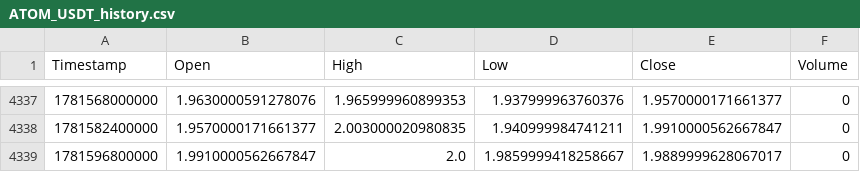
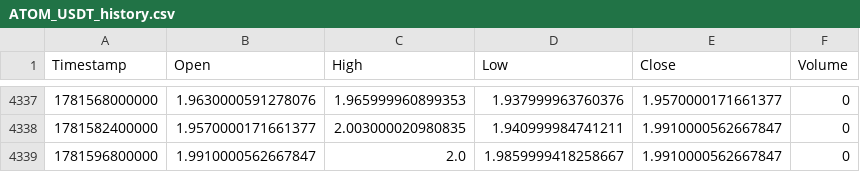
Before and after one commit to KamranPA/Trading-bot-roor, a CSV file: data/4h/ATOM_USDT_history.csv, drawn as a sheet; only a part is shown, gaps mark what is left out.

```diff
--- a/data/4h/ATOM_USDT_history.csv
+++ b/data/4h/ATOM_USDT_history.csv
@@ -4338,2 +4338,2 @@ Timestamp,Open,High,Low,Close,Volume
 1781582400000,1.9570000171661377,2.003000020980835,1.940999984741211,1.9910000562667847,0
-1781596800000,1.9910000562667847,2.0,1.9859999418258667,1.9889999628067017,0
+1781596800000,1.9910000562667847,2.0,1.9859999418258667,1.9910000562667847,0
```
Also changed, not shown: data/4h/AVAX_USDT_history.csv, data/4h/BCH_USDT_history.csv, 8 other files.
